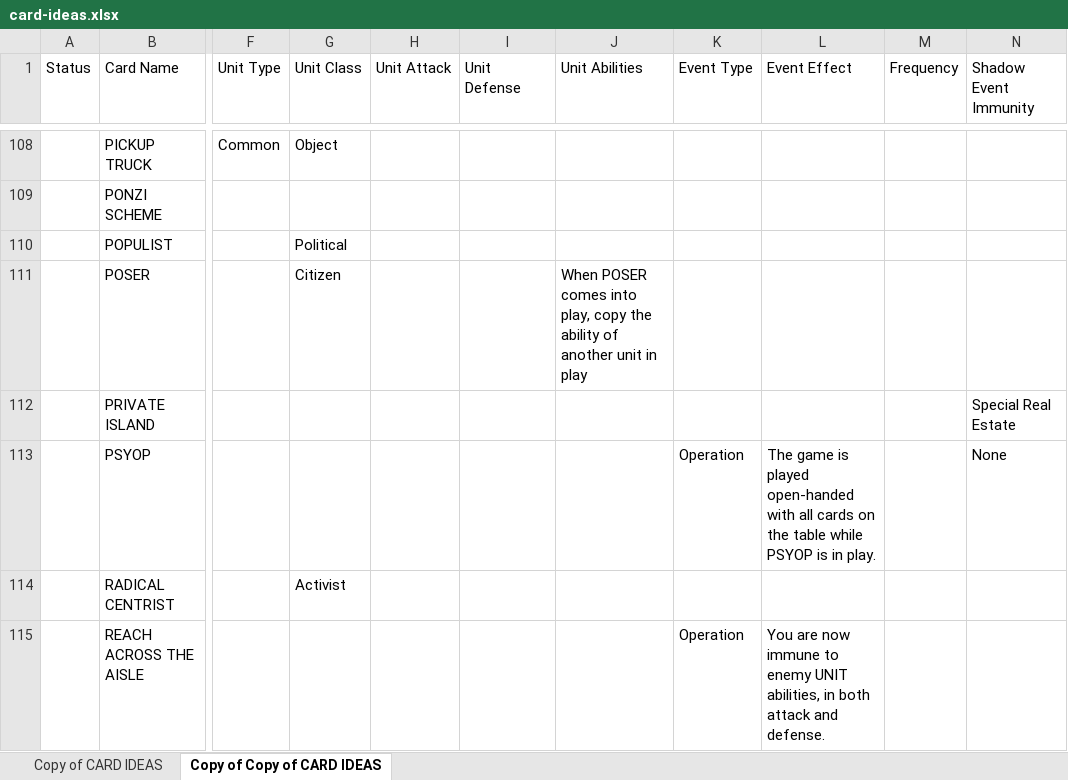
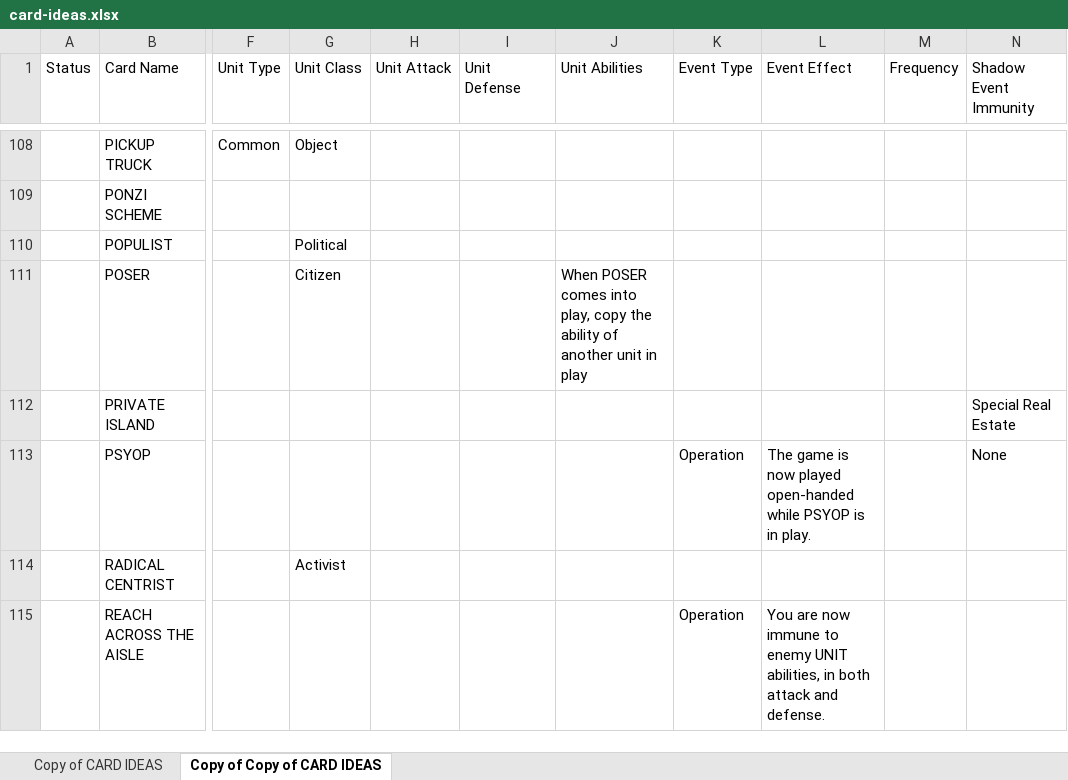
Before and after one commit to Pulp-Media-Games-Corp/culture-war-expansion, an Excel workbook: src/data/card-ideas.xlsx, sheet Copy of Copy of CARD IDEAS, drawn as a sheet; only a part is shown, gaps mark what is left out; values as stored, in another font and other column widths than the file's, no borders; conditional formats and table styles not drawn; the diff covers the shown part only; the diff names each change by its address in the sheet, - before the commit and + after, or states it on an @@ line.

```diff
--- a/src/data/card-ideas.xlsx (sheet Copy of Copy of CARD IDEAS)
+++ b/src/data/card-ideas.xlsx (sheet Copy of Copy of CARD IDEAS)
-L113 (Event Effect): …game is played open-handed with all cards on the table while PSYOP…
+L113 (Event Effect): …game is now played open-handed while PSYOP…
```
Also changed, not shown: 5 edited cells elsewhere in this sheet, 1 other file.
